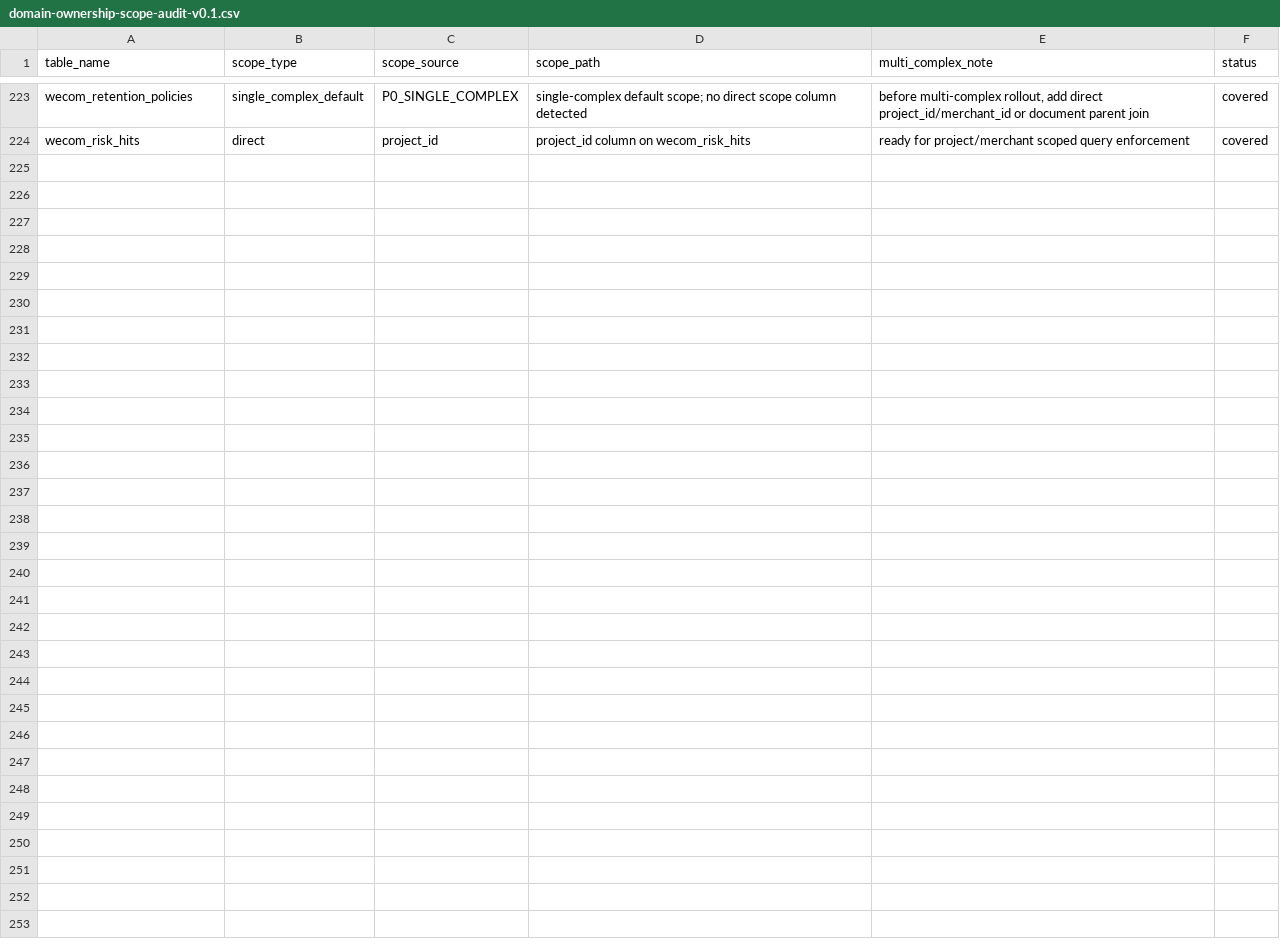
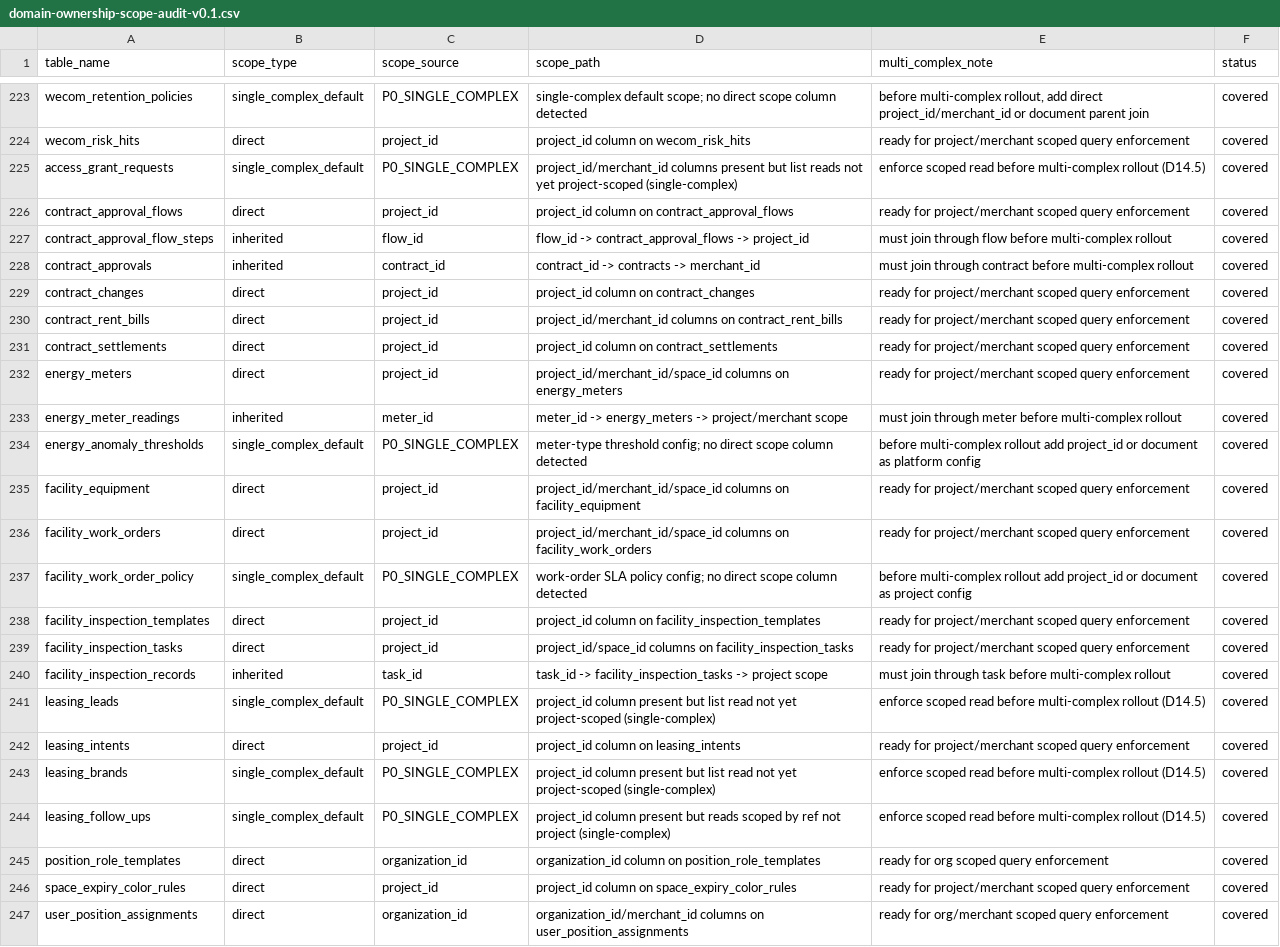
Before and after one commit to jxh1979/mall, a CSV file: docs/domain-ownership-scope-audit-v0.1.csv, drawn as a sheet; only a part is shown, gaps mark what is left out; the diff names each change by its address in the sheet, - before the commit and + after, or states it on an @@ line.

```diff
--- a/docs/domain-ownership-scope-audit-v0.1.csv
+++ b/docs/domain-ownership-scope-audit-v0.1.csv
+row 225: access_grant_requests | single_complex_default | P0_SINGLE_COMPLEX | project_id/merchant_id columns present but list reads not yet project-scoped (single-complex) | enforce scoped read before multi-complex rollout (D14.5) | covered
+row 226: contract_approval_flows | direct | project_id | project_id column on contract_approval_flows | ready for project/merchant scoped query enforcement | covered
+row 227: contract_approval_flow_steps | inherited | flow_id | flow_id -> contract_approval_flows -> project_id | must join through flow before multi-complex rollout | covered
+row 228: contract_approvals | inherited | contract_id | contract_id -> contracts -> merchant_id | must join through contract before multi-complex rollout | covered
+row 229: contract_changes | direct | project_id | project_id column on contract_changes | ready for project/merchant scoped query enforcement | covered
+row 230: contract_rent_bills | direct | project_id | project_id/merchant_id columns on contract_rent_bills | ready for project/merchant scoped query enforcement | covered
+row 231: contract_settlements | direct | project_id | project_id column on contract_settlements | ready for project/merchant scoped query enforcement | covered
+row 232: energy_meters | direct | project_id | project_id/merchant_id/space_id columns on energy_meters | ready for project/merchant scoped query enforcement | covered
+row 233: energy_meter_readings | inherited | meter_id | meter_id -> energy_meters -> project/merchant scope | must join through meter before multi-complex rollout | covered
+row 234: energy_anomaly_thresholds | single_complex_default | P0_SINGLE_COMPLEX | meter-type threshold config; no direct scope column detected | before multi-complex rollout add project_id or document as platform config | covered
+row 235: facility_equipment | direct | project_id | project_id/merchant_id/space_id columns on facility_equipment | ready for project/merchant scoped query enforcement | covered
+row 236: facility_work_orders | direct | project_id | project_id/merchant_id/space_id columns on facility_work_orders | ready for project/merchant scoped query enforcement | covered
+row 237: facility_work_order_policy | single_complex_default | P0_SINGLE_COMPLEX | work-order SLA policy config; no direct scope column detected | before multi-complex rollout add project_id or document as project config | covered
+row 238: facility_inspection_templates | direct | project_id | project_id column on facility_inspection_templates | ready for project/merchant scoped query enforcement | covered
+row 239: facility_inspection_tasks | direct | project_id | project_id/space_id columns on facility_inspection_tasks | ready for project/merchant scoped query enforcement | covered
+row 240: facility_inspection_records | inherited | task_id | task_id -> facility_inspection_tasks -> project scope | must join through task before multi-complex rollout | covered
+row 241: leasing_leads | single_complex_default | P0_SINGLE_COMPLEX | project_id column present but list read not yet project-scoped (single-complex) | enforce scoped read before multi-complex rollout (D14.5) | covered
+row 242: leasing_intents | direct | project_id | project_id column on leasing_intents | ready for project/merchant scoped query enforcement | covered
+row 243: leasing_brands | single_complex_default | P0_SINGLE_COMPLEX | project_id column present but list read not yet project-scoped (single-complex) | enforce scoped read before multi-complex rollout (D14.5) | covered
+row 244: leasing_follow_ups | single_complex_default | P0_SINGLE_COMPLEX | project_id column present but reads scoped by ref not project (single-complex) | enforce scoped read before multi-complex rollout (D14.5) | covered
+row 245: position_role_templates | direct | organization_id | organization_id column on position_role_templates | ready for org scoped query enforcement | covered
+row 246: space_expiry_color_rules | direct | project_id | project_id column on space_expiry_color_rules | ready for project/merchant scoped query enforcement | covered
+row 247: user_position_assignments | direct | organization_id | organization_id/merchant_id columns on user_position_assignments | ready for org/merchant scoped query enforcement | covered
```
Also changed, not shown: 1 other file.
